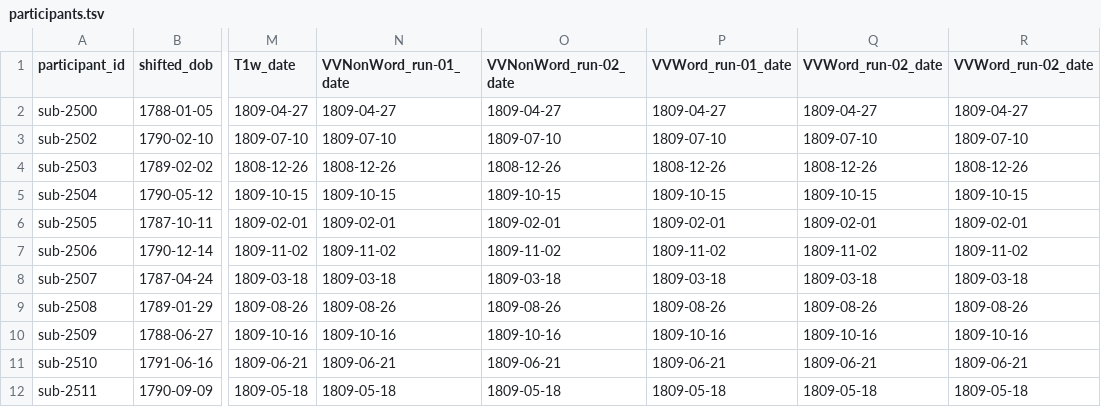
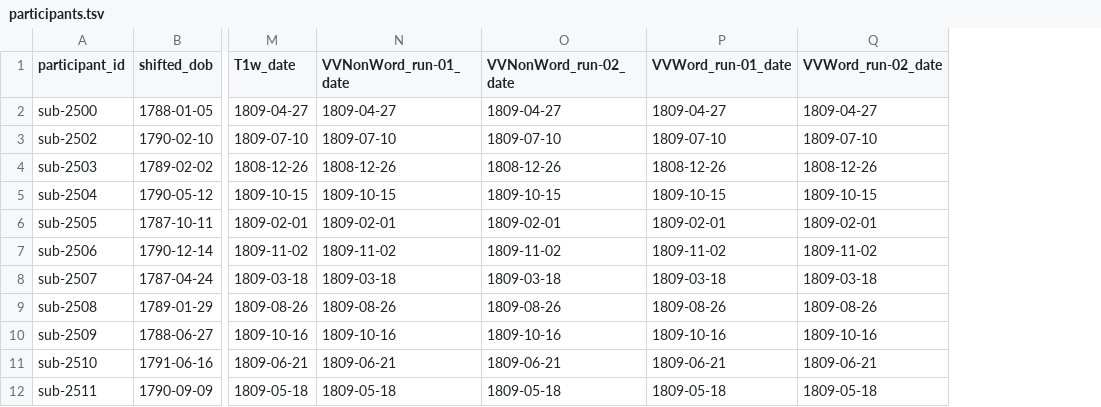
Before and after one commit to OpenNeuroDatasets-JSONLD/ds002879, a TSV file: participants.tsv, drawn as a sheet; only a part is shown, gaps mark what is left out; the diff names each change by its address in the sheet, - before the commit and + after, or states it on an @@ line.

Commit message:
[OpenNeuro] Recorded changes

```diff
--- a/participants.tsv
+++ b/participants.tsv
-column R (VVWord_run-02_date), rows 2-12: 1809-04-27 | 1809-07-10 | 1808-12-26 | 1809-10-15 | 1809-02-01 | 1809-11-02 | 1809-03-18 | 1809-08-26 | 1809-10-16 | 1809-06-21 | 1809-05-18
```
